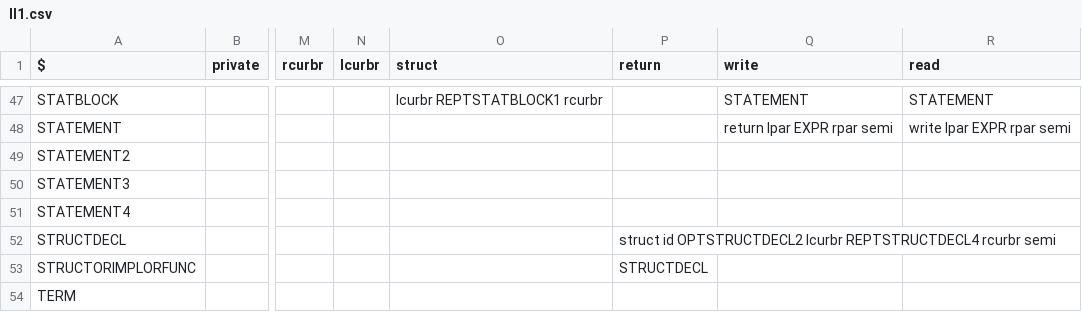
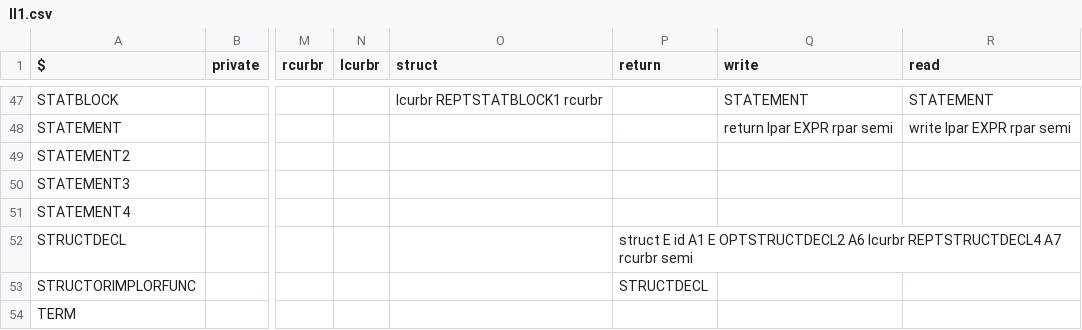
Before and after one commit to williamfedele/OP55NO1, a CSV file: src/parser/grammar/ll1.csv, drawn as a sheet; only a part is shown, gaps mark what is left out; the diff covers the shown part only; the diff names each change by its address in the sheet, - before the commit and + after, or states it on an @@ line.

Commit message:
AST Structs working

```diff
--- a/src/parser/grammar/ll1.csv
+++ b/src/parser/grammar/ll1.csv
-P52 (return): struct id OPTSTRUCTDECL2 lcurbr REPTSTRUCTDECL4 rcurbr semi
+P52 (return): struct E id A1 E OPTSTRUCTDECL2 A6 lcurbr REPTSTRUCTDECL4 A7 rcurbr semi
```
Also changed, not shown: 10 edited cells elsewhere in this file, 7 other files.
